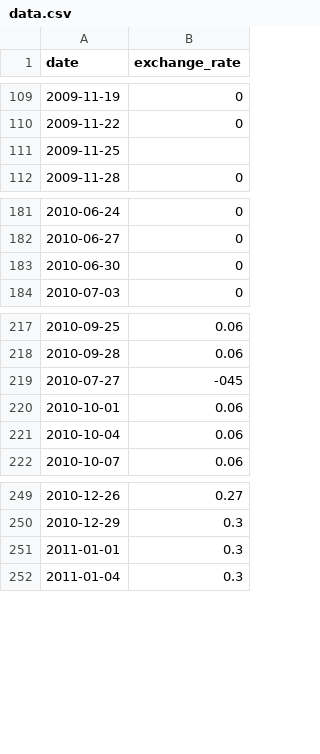
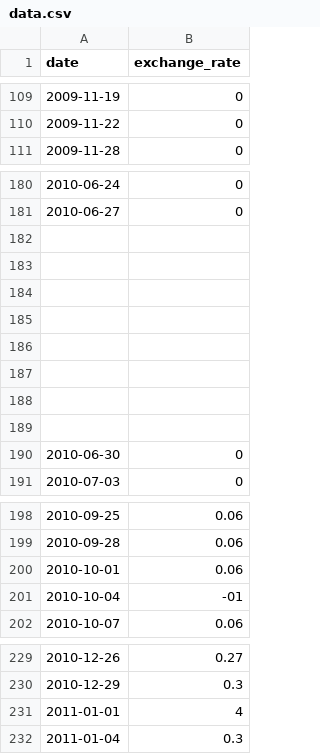
Before and after one commit to NigeParis/42-cpp-09, a CSV file: ex00/data.csv, drawn as a sheet; only a part is shown, gaps mark what is left out; the diff covers the shown part only.

```diff
--- a/ex00/data.csv
+++ b/ex00/data.csv
@@ -110,3 +110,2 @@ date,exchange_rate
 2009-11-22,0
-2009-11-25,
 2009-11-28,0
@@ -182,2 +181,10 @@ date,exchange_rate
 2010-06-27,0
+
+
+
+
+
+
+
+
 2010-06-30,0
@@ -218,5 +199,4 @@ date,exchange_rate
 2010-09-28,0.06
-2010-07-27,-045
 2010-10-01,0.06
-2010-10-04,0.06
+2010-10-04,-01
 2010-10-07,0.06
@@ -250,3 +230,3 @@ date,exchange_rate
 2010-12-29,0.3
-2011-01-01,0.3
+2011-01-01,4
 2011-01-04,0.3
```
Also changed, not shown: 26 removed rows elsewhere in this file, 4 other files.
